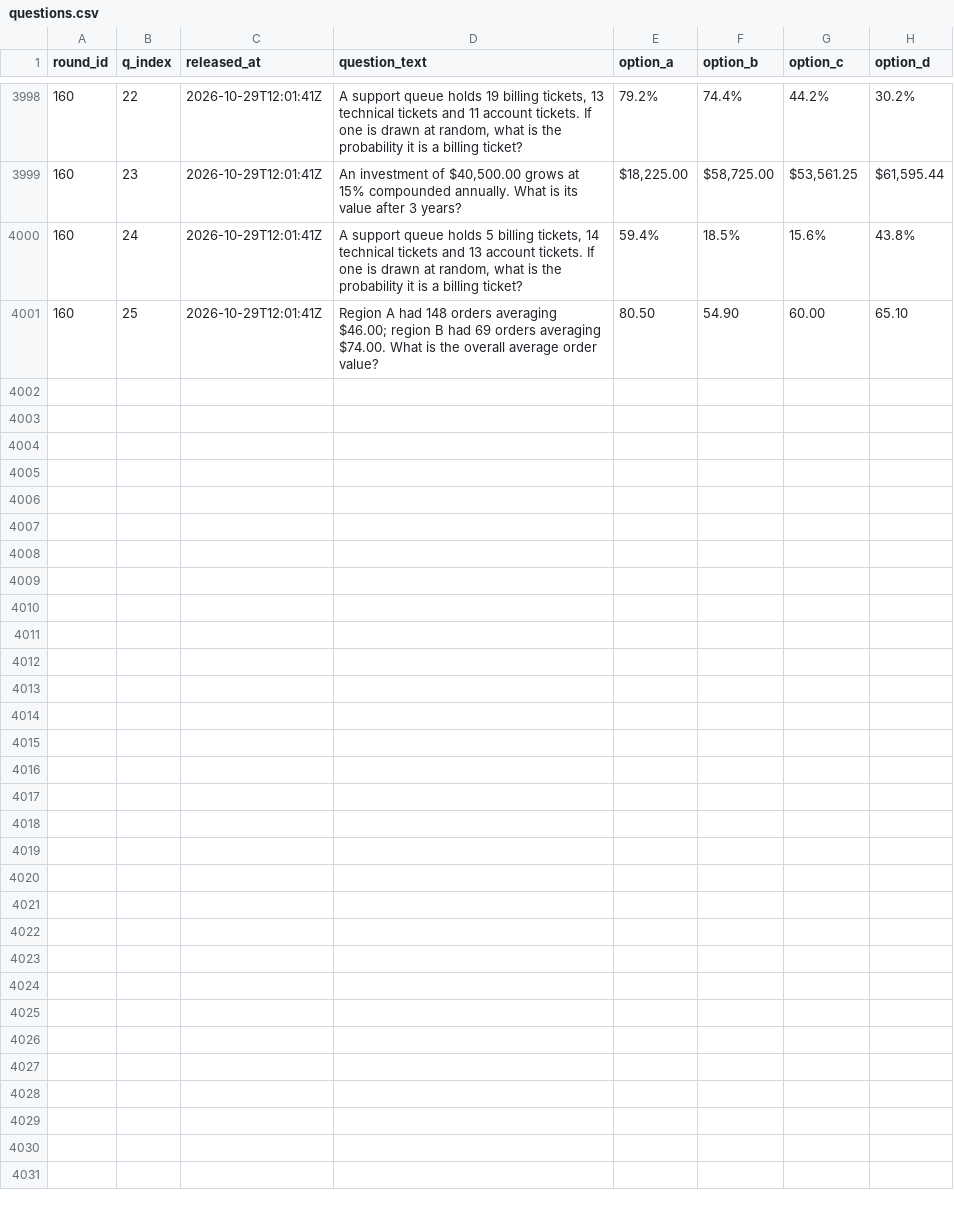
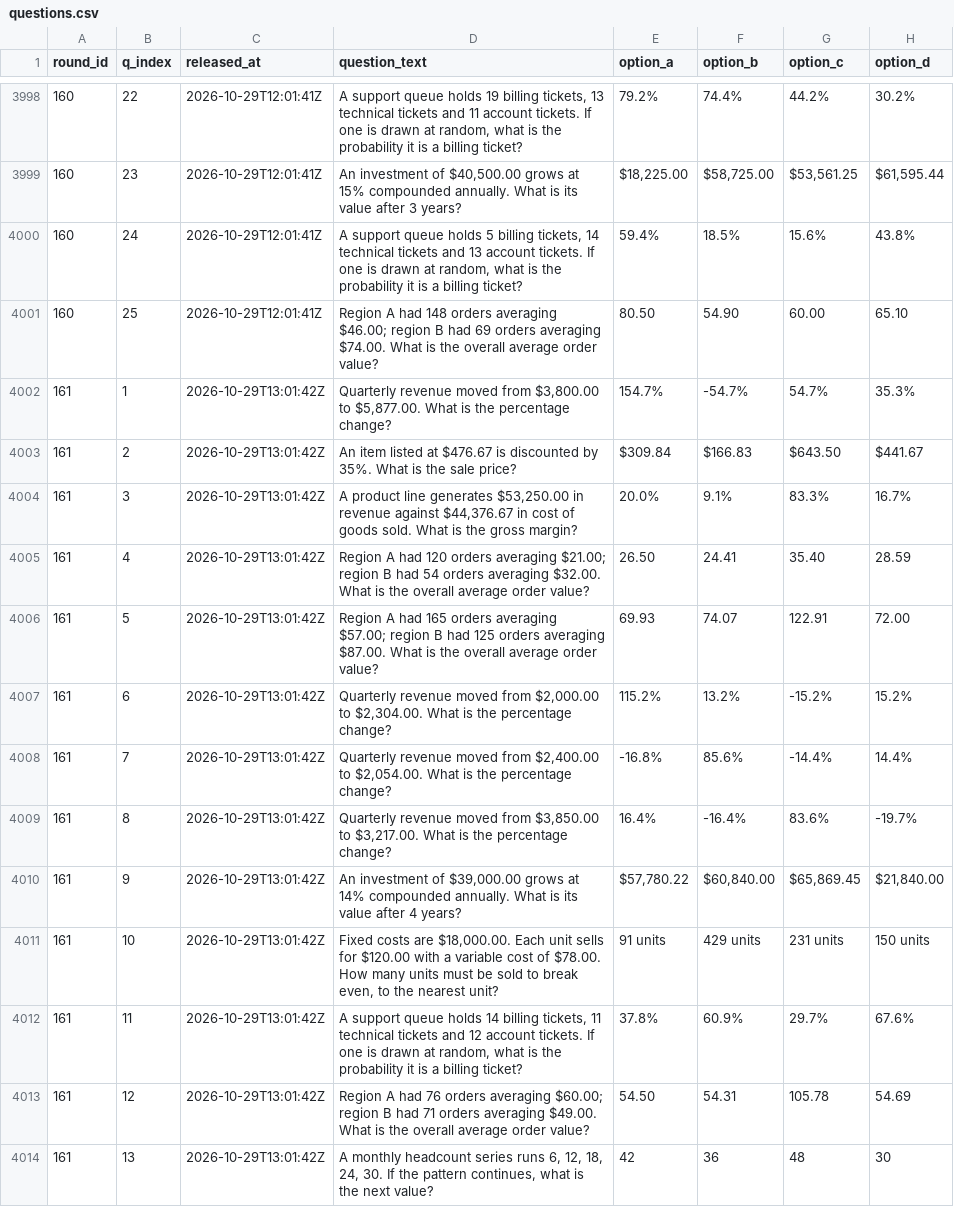
Before and after one commit to FaisalXL/dso429-hourly-quiz-2, a CSV file: questions.csv, drawn as a sheet; only a part is shown, gaps mark what is left out; the diff covers the shown part only.

Commit message:
Release: 2026-10-29T13:01Z

```diff
--- a/questions.csv
+++ b/questions.csv
@@ -4001 +4001,14 @@ round_id,q_index,released_at,question_text,option_a,option_b,option_c,option_d
 160,25,2026-10-29T12:01:41Z,Region A had 148 orders averaging $46.00; region B had 69 orders averaging $74.00. What is the overall average order value?,80.50,54.90,60.00,65.10
+161,1,2026-10-29T13:01:42Z,"Quarterly revenue moved from $3,800.00 to $5,877.00. What is the percentage change?",154.7%,-54.7%,54.7%,35.3%
+161,2,2026-10-29T13:01:42Z,An item listed at $476.67 is discounted by 35%. What is the sale price?,$309.84,$166.83,$643.50,$441.67
+161,3,2026-10-29T13:01:42Z,"A product line generates $53,250.00 in revenue against $44,376.67 in cost of goods sold. What is the gross margin?",20.0%,9.1%,83.3%,16.7%
+161,4,2026-10-29T13:01:42Z,Region A had 120 orders averaging $21.00; region B had 54 orders averaging $32.00. What is the overall average order value?,26.50,24.41,35.40,28.59
+161,5,2026-10-29T13:01:42Z,Region A had 165 orders averaging $57.00; region B had 125 orders averaging $87.00. What is the overall average order value?,69.93,74.07,122.91,72.00
+161,6,2026-10-29T13:01:42Z,"Quarterly revenue moved from $2,000.00 to $2,304.00. What is the percentage change?",115.2%,13.2%,-15.2%,15.2%
+161,7,2026-10-29T13:01:42Z,"Quarterly revenue moved from $2,400.00 to $2,054.00. What is the percentage change?",-16.8%,85.6%,-14.4%,14.4%
+161,8,2026-10-29T13:01:42Z,"Quarterly revenue moved from $3,850.00 to $3,217.00. What is the percentage change?",16.4%,-16.4%,83.6%,-19.7%
+161,9,2026-10-29T13:01:42Z,"An investment of $39,000.00 grows at 14% compounded annually. What is its value after 4 years?","$57,780.22","$60,840.00","$65,869.45","$21,840.00"
+161,10,2026-10-29T13:01:42Z,"Fixed costs are $18,000.00. Each unit sells for $120.00 with a variable cost of $78.00. How many units must be sold to break even, to the nearest unit?",91 units,429 units,231 units,150 units
+161,11,2026-10-29T13:01:42Z,"A support queue holds 14 billing tickets, 11 technical tickets and 12 account tickets. If one is drawn at random, what is the probability it is a billing ticket?",37.8%,60.9%,29.7%,67.6%
+161,12,2026-10-29T13:01:42Z,Region A had 76 orders averaging $60.00; region B had 71 orders averaging $49.00. What is the overall average order value?,54.50,54.31,105.78,54.69
+161,13,2026-10-29T13:01:42Z,"A monthly headcount series runs 6, 12, 18, 24, 30. If the pattern continues, what is the next value?",42,36,48,30
```
Also changed, not shown: 12 added rows elsewhere in this file.
